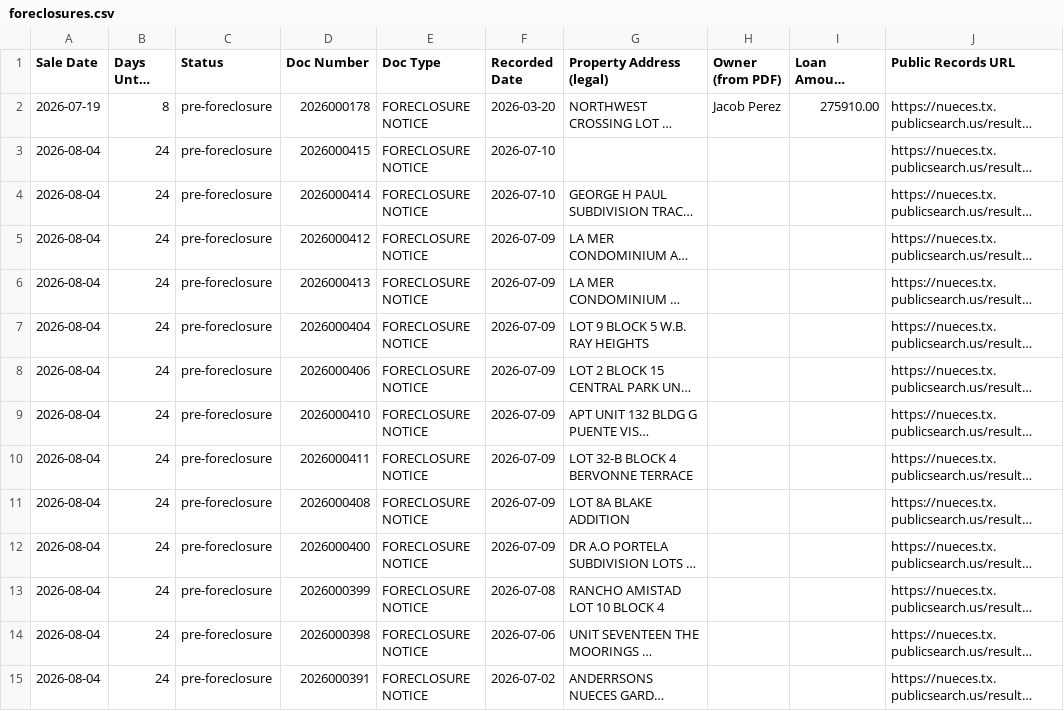
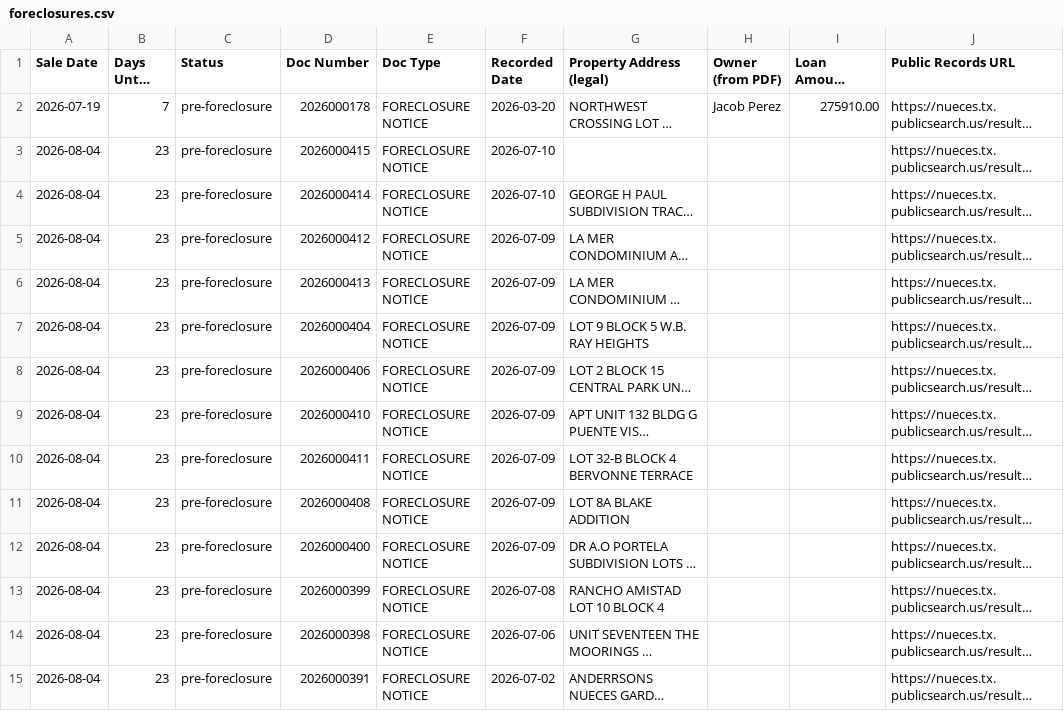
Before and after one commit to sbrios85/nueces-leads, a CSV file: data/foreclosures.csv, drawn as a sheet; only a part is shown; long unchanged cells end in …; the diff covers the shown part only; the diff names each change by its address in the sheet, - before the commit and + after, or states it on an @@ line.

```diff
--- a/data/foreclosures.csv
+++ b/data/foreclosures.csv
-B2 (Days Until Sale): 8
+B2 (Days Until Sale): 7
-B3:B15 (Days Until Sale): 24
+B3:B15 (Days Until Sale): 23
```
Also changed, not shown: 56 edited cells elsewhere in this file, 6 other files.
